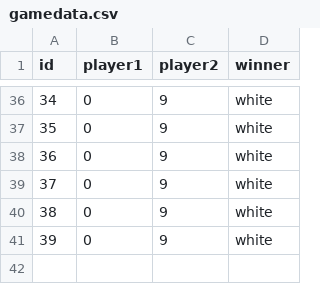
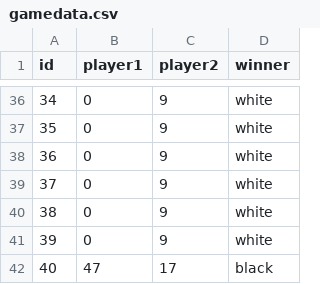
Before and after one commit to vagarwala/APCS2_Final--Othello, a CSV file: Othello/data/gamedata.csv, drawn as a sheet; only a part is shown, gaps mark what is left out.

```diff
--- a/Othello/data/gamedata.csv
+++ b/Othello/data/gamedata.csv
@@ -41 +41,2 @@ id,player1,player2,winner
 39,0,9,white
+40,47,17,black
```
Also changed, not shown: 2 other files.
